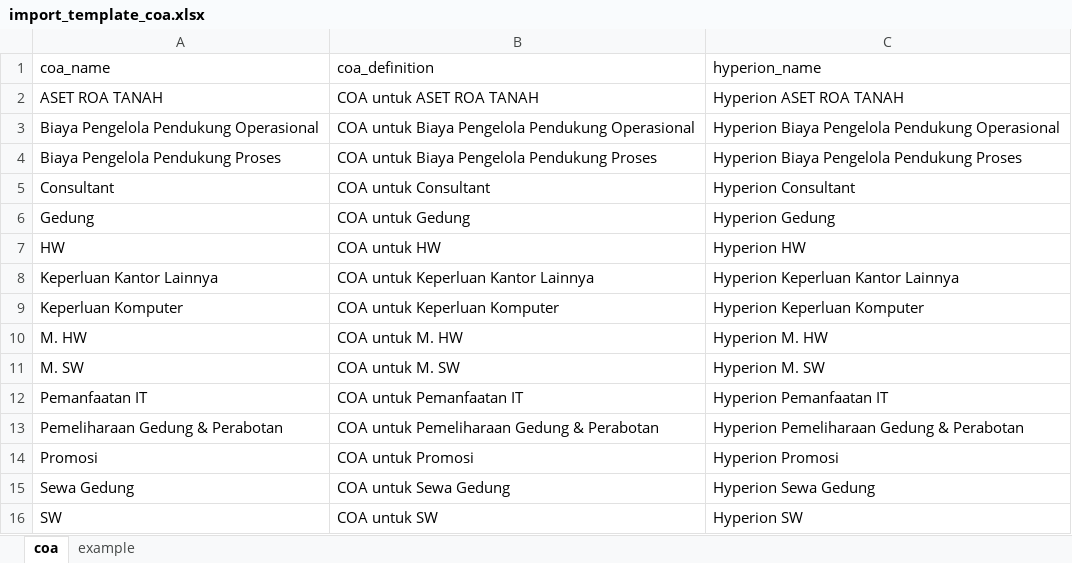
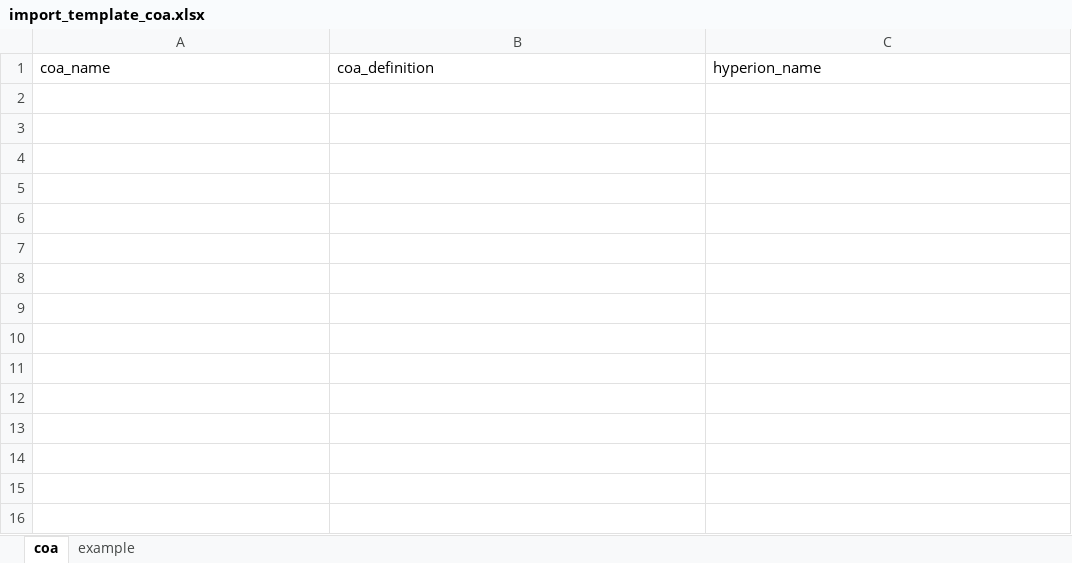
Before and after one commit to Budgetin/Budgetin, an Excel workbook: budgetin/api/utils/template/import_template_coa.xlsx, sheet coa, drawn as a sheet; values as stored, in another font and other column widths than the file's, no borders; the diff names each change by its address in the sheet, - before the commit and + after, or states it on an @@ line.

```diff
--- a/budgetin/api/utils/template/import_template_coa.xlsx (sheet coa)
+++ b/budgetin/api/utils/template/import_template_coa.xlsx (sheet coa)
-row 2: ASET ROA TANAH | COA untuk ASET ROA TANAH | Hyperion ASET ROA TANAH
-row 3: Biaya Pengelola Pendukung Operasional | COA untuk Biaya Pengelola Pendukung Operasional | Hyperion Biaya Pengelola Pendukung Operasional
-row 4: Biaya Pengelola Pendukung Proses | COA untuk Biaya Pengelola Pendukung Proses | Hyperion Biaya Pengelola Pendukung Proses
-row 5: Consultant | COA untuk Consultant | Hyperion Consultant
-row 6: Gedung | COA untuk Gedung | Hyperion Gedung
-row 7: HW | COA untuk HW | Hyperion HW
-row 8: Keperluan Kantor Lainnya | COA untuk Keperluan Kantor Lainnya | Hyperion Keperluan Kantor Lainnya
-row 9: Keperluan Komputer | COA untuk Keperluan Komputer | Hyperion Keperluan Komputer
-row 10: M. HW | COA untuk M. HW | Hyperion M. HW
-row 11: M. SW | COA untuk M. SW | Hyperion M. SW
-row 12: Pemanfaatan IT | COA untuk Pemanfaatan IT | Hyperion Pemanfaatan IT
-row 13: Pemeliharaan Gedung & Perabotan | COA untuk Pemeliharaan Gedung & Perabotan | Hyperion Pemeliharaan Gedung & Perabotan
-row 14: Promosi | COA untuk Promosi | Hyperion Promosi
-row 15: Sewa Gedung | COA untuk Sewa Gedung | Hyperion Sewa Gedung
-row 16: SW | COA untuk SW | Hyperion SW
```
Also changed, not shown: budgetin/api/utils/template/import_template_budget.xlsx, budgetin/api/utils/template/import_template_product.xlsx, 1 other file.
